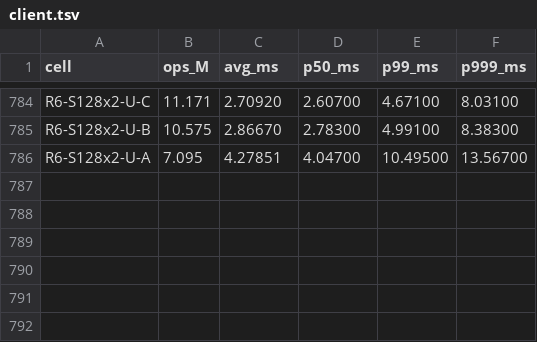
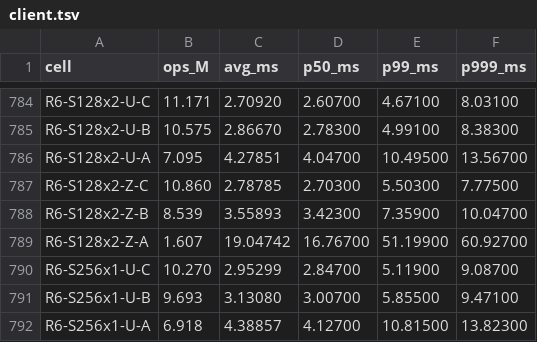
Before and after one commit to Boo-seon-woong/memcached-1.6.42-port_v4, a TSV file: experiments/semi_final/client.tsv, drawn as a sheet; only a part is shown, gaps mark what is left out.

```diff
--- a/experiments/semi_final/client.tsv
+++ b/experiments/semi_final/client.tsv
@@ -786 +786,7 @@ R6-S128x2-U-B	10.575	2.86670	2.78300	4.99100	8.38300
 R6-S128x2-U-A	7.095	4.27851	4.04700	10.49500	13.56700
+R6-S128x2-Z-C	10.860	2.78785	2.70300	5.50300	7.77500
+R6-S128x2-Z-B	8.539	3.55893	3.42300	7.35900	10.04700
+R6-S128x2-Z-A	1.607	19.04742	16.76700	51.19900	60.92700
+R6-S256x1-U-C	10.270	2.95299	2.84700	5.11900	9.08700
+R6-S256x1-U-B	9.693	3.13080	3.00700	5.85500	9.47100
+R6-S256x1-U-A	6.918	4.38857	4.12700	10.81500	13.82300
```
Also changed, not shown: experiments/semi_final/csv/etc.csv, experiments/semi_final/rows.tsv, 2 other files.
